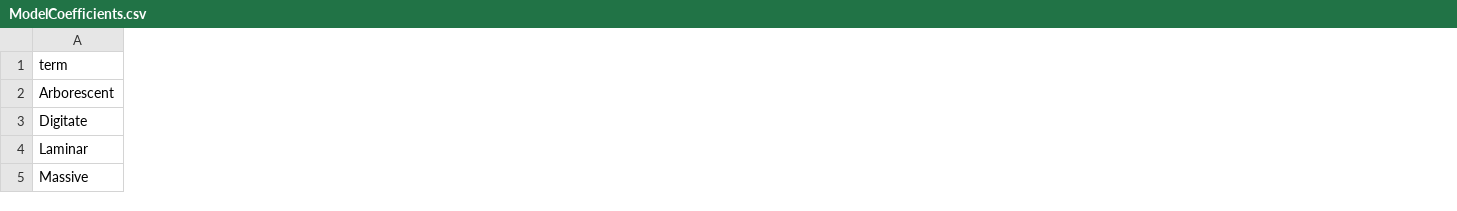
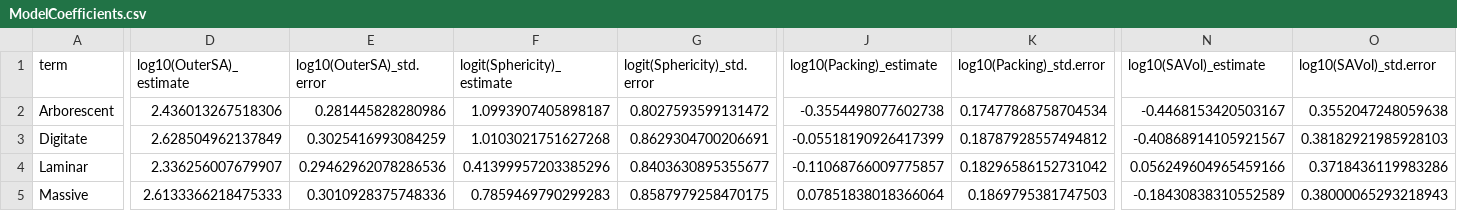
Before and after one commit to Kylezx1/MorphoStratsHabitatBuildersAnthro, a CSV file: 3.PredictingShapeVariables/ModelCoefficients.csv, drawn as a sheet; only a part is shown, gaps mark what is left out; the diff covers the shown part only; the diff names each change by its address in the sheet, - before the commit and + after, or states it on an @@ line.

Commit message:
Publication commit 2. Data

```diff
--- a/3.PredictingShapeVariables/ModelCoefficients.csv
+++ b/3.PredictingShapeVariables/ModelCoefficients.csv
+column D (log10(OuterSA)_estimate), rows 2-5: 2.436013267518306 | 2.628504962137849 | 2.336256007679907 | 2.6133366218475333
+column E (log10(OuterSA)_std.error), rows 2-5: 0.281445828280986 | 0.3025416993084259 | 0.29462962078286536 | 0.3010928375748336
+column F (logit(Sphericity)_estimate), rows 2-5: 1.0993907405898187 | 1.0103021751627268 | 0.41399957203385296 | 0.7859469790299283
+column G (logit(Sphericity)_std.error), rows 2-5: 0.8027593599131472 | 0.8629304700206691 | 0.8403630895355677 | 0.8587979258470175
+column J (log10(Packing)_estimate), rows 2-5: -0.3554498077602738 | -0.05518190926417399 | -0.11068766009775857 | 0.07851838018366064
+column K (log10(Packing)_std.error), rows 2-5: 0.17477868758704534 | 0.18787928557494812 | 0.18296586152731042 | 0.1869795381747503
+column N (log10(SAVol)_estimate), rows 2-5: -0.4468153420503167 | -0.40868914105921567 | 0.056249604965459166 | -0.18430838310552589
+column O (log10(SAVol)_std.error), rows 2-5: 0.3552047248059638 | 0.38182921985928103 | 0.3718436119983286 | 0.38000065293218943
```
Also changed, not shown: 4 added columns and 78 edited cells elsewhere in this file, 4 other files.
